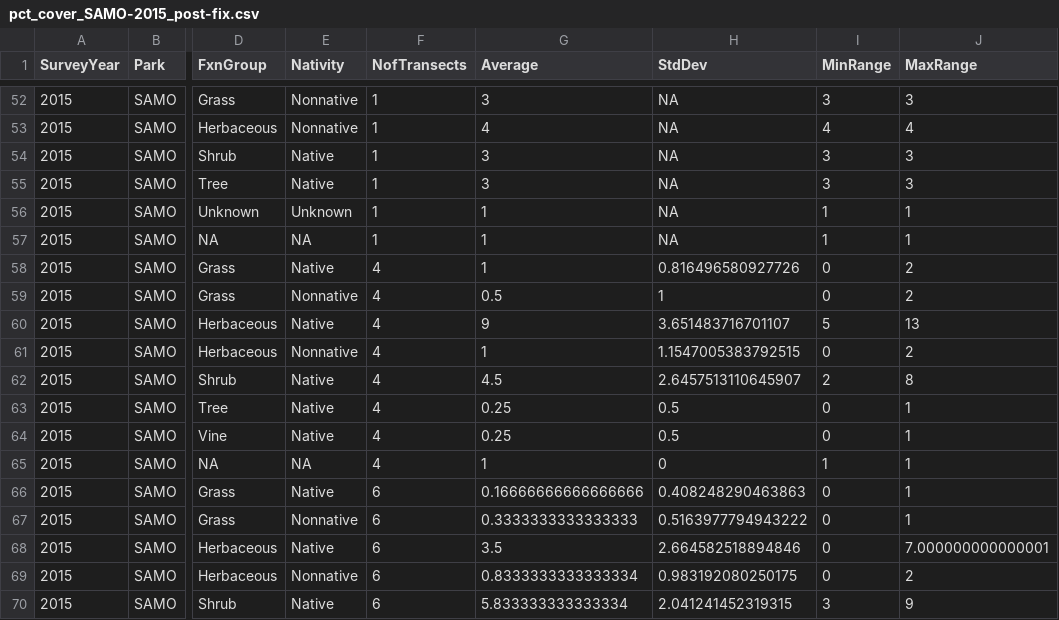
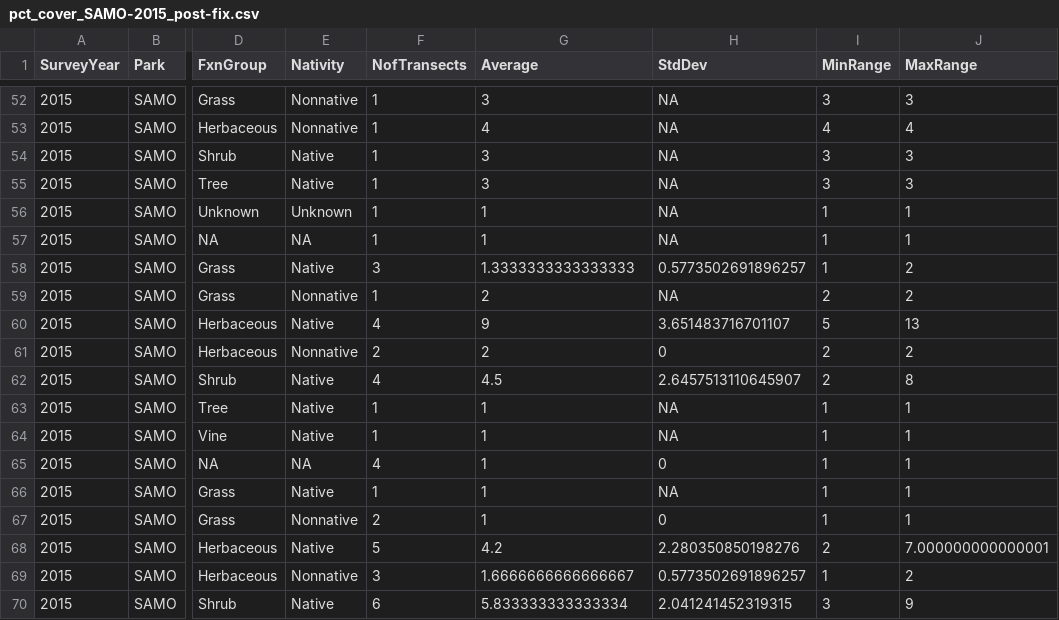
Before and after one commit to ecoquants/npstools, a CSV file: sandbox/pct_cover_SAMO-2015_post-fix.csv, drawn as a sheet; only a part is shown, gaps mark what is left out; the diff covers the shown part only; the diff names each change by its address in the sheet, - before the commit and + after, or states it on an @@ line.

```diff
--- a/sandbox/pct_cover_SAMO-2015_post-fix.csv
+++ b/sandbox/pct_cover_SAMO-2015_post-fix.csv
-F58 (NofTransects): 4
+F58 (NofTransects): 3
-G58 (Average): 1
+G58 (Average): 1.3333333333333333
-H58 (StdDev): 0.816496580927726
+H58 (StdDev): 0.5773502691896257
-I58 (MinRange): 0
+I58 (MinRange): 1
-F59 (NofTransects): 4
+F59 (NofTransects): 1
-G59 (Average): 0.5
+G59 (Average): 2
-H59 (StdDev): 1
+H59 (StdDev): NA
-I59 (MinRange): 0
+I59 (MinRange): 2
-F61 (NofTransects): 4
+F61 (NofTransects): 2
-G61 (Average): 1
+G61 (Average): 2
-H61 (StdDev): 1.1547005383792515
+H61 (StdDev): 0
-I61 (MinRange): 0
+I61 (MinRange): 2
-F63:F64 (NofTransects): 4
+F63:F64 (NofTransects): 1
-G63:G64 (Average): 0.25
+G63:G64 (Average): 1
-H63:H64 (StdDev): 0.5
+H63:H64 (StdDev): NA
-I63:I64 (MinRange): 0
+I63:I64 (MinRange): 1
-F66 (NofTransects): 6
+F66 (NofTransects): 1
-G66 (Average): 0.16666666666666666
+G66 (Average): 1
-H66 (StdDev): 0.408248290463863
+H66 (StdDev): NA
-I66:I67 (MinRange): 0
+I66:I67 (MinRange): 1
-F67 (NofTransects): 6
+F67 (NofTransects): 2
-G67 (Average): 0.3333333333333333
+G67 (Average): 1
-H67 (StdDev): 0.5163977794943222
+H67 (StdDev): 0
-F68 (NofTransects): 6
+F68 (NofTransects): 5
-G68 (Average): 3.5
+G68 (Average): 4.2
-H68 (StdDev): 2.664582518894846
+H68 (StdDev): 2.280350850198276
-I68 (MinRange): 0
+I68 (MinRange): 2
-F69 (NofTransects): 6
+F69 (NofTransects): 3
-G69 (Average): 0.8333333333333334
+G69 (Average): 1.6666666666666667
-H69 (StdDev): 0.983192080250175
+H69 (StdDev): 0.5773502691896257
-I69 (MinRange): 0
+I69 (MinRange): 1
```
Also changed, not shown: 128 edited cells elsewhere in this file, sandbox/pct_cover_CABR-2015_post-fix.csv, 7 other files.
